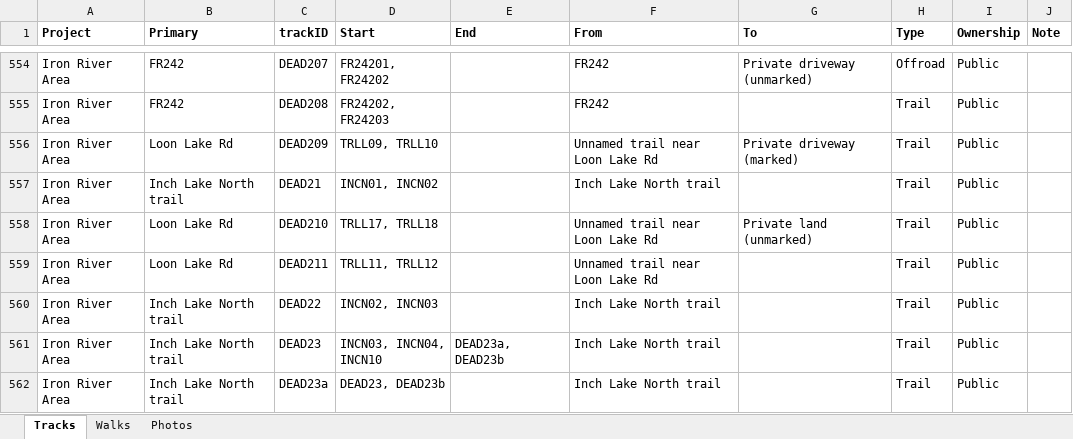
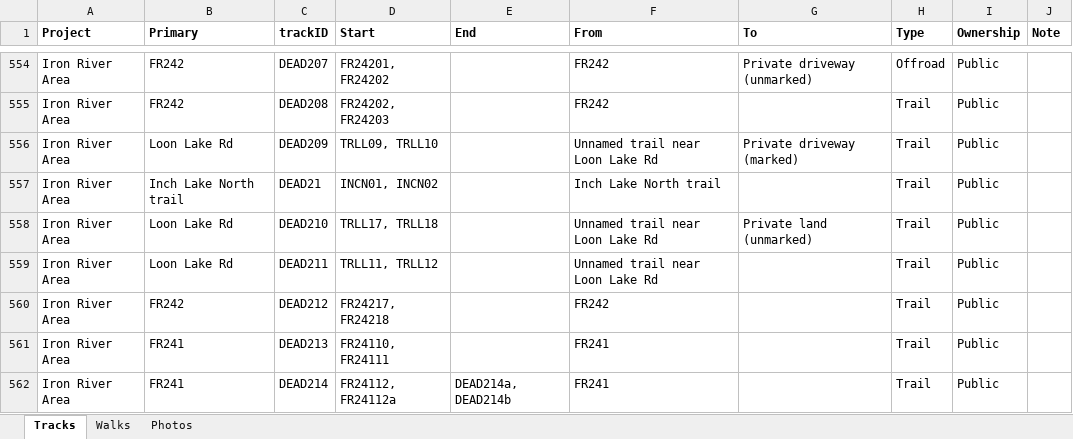
Before and after one commit to droglenc/MAPPING, an Excel workbook: Data/Trail Mapping Info.xlsx, sheet Tracks, drawn as a sheet; only a part is shown, gaps mark what is left out; the shorter side is filled out with more unchanged rows; values as stored, in another font and other column widths than the file's, no borders; the diff covers the shown part only; the diff names each change by its address in the sheet, - before the commit and + after, or states it on an @@ line.

```diff
--- a/Data/Trail Mapping Info.xlsx (sheet Tracks)
+++ b/Data/Trail Mapping Info.xlsx (sheet Tracks)
+row 560: Iron River Area | FR242 | DEAD212 | FR24217, FR24218 |  | FR242 |  | Trail | Public
+row 561: Iron River Area | FR241 | DEAD213 | FR24110, FR24111 |  | FR241 |  | Trail | Public
+row 562: Iron River Area | FR241 | DEAD214 | FR24112, FR24112a | DEAD214a, DEAD214b | FR241 |  | Trail | Public
```
Also changed, not shown: 6 added rows, 19 edited cells and cell formats elsewhere in this sheet, 31 other files.
